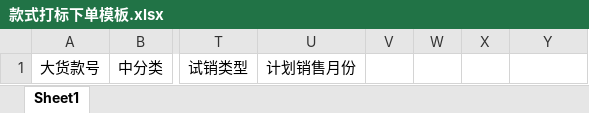
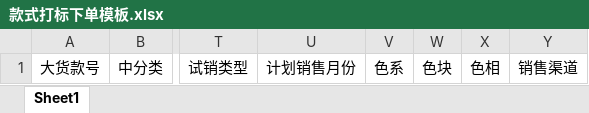
Before and after one commit to Yangqi0338/YFG, an Excel workbook: src/main/resources/static/excel/款式打标下单模板.xlsx, sheet Sheet1, drawn as a sheet; only a part is shown, gaps mark what is left out; values as stored, in another font and other column widths than the file's, no borders; the diff names each change by its address in the sheet, - before the commit and + after, or states it on an @@ line.

Commit message:
fix(款式打标): 添加导入字段

```diff
--- a/src/main/resources/static/excel/款式打标下单模板.xlsx (sheet Sheet1)
+++ b/src/main/resources/static/excel/款式打标下单模板.xlsx (sheet Sheet1)
-V1: (empty)
+V1: 色系
-W1: (empty)
+W1: 色块
-X1: (empty)
+X1: 色相
-Y1: (empty)
+Y1: 销售渠道
```
